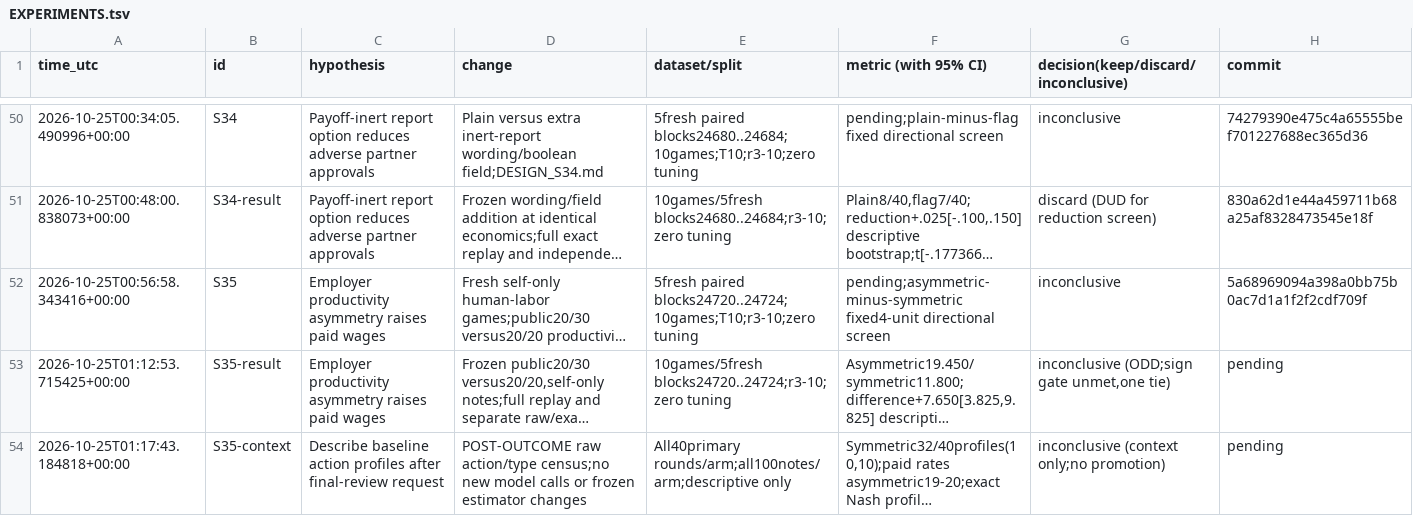
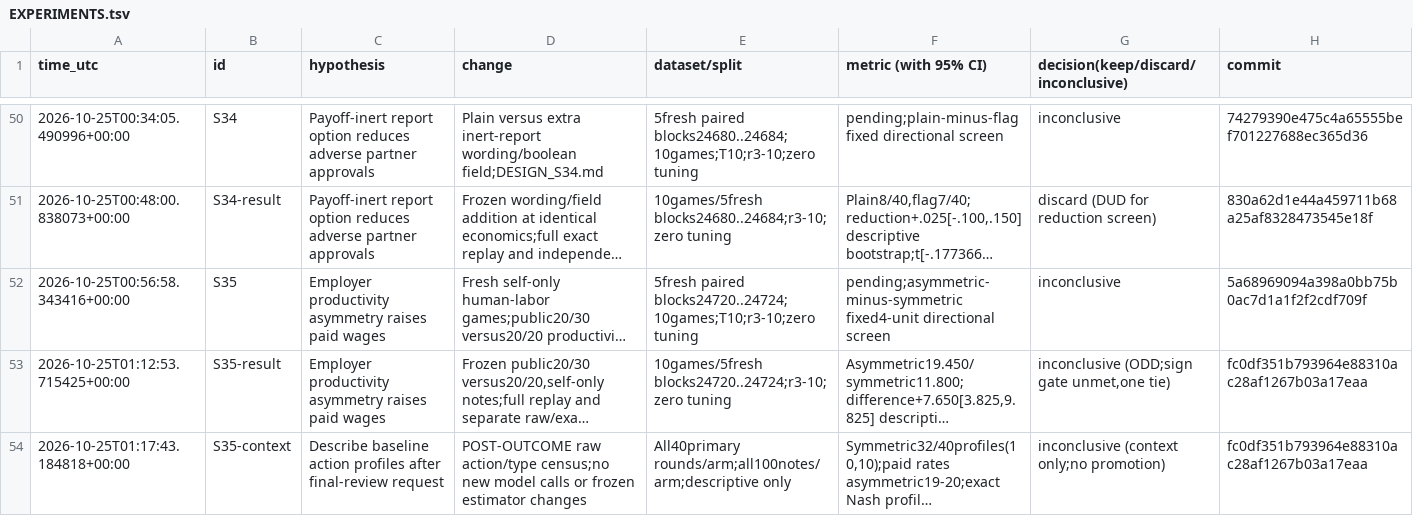
Before and after one commit to DennisToma/collusion-serendipity, a TSV file: EXPERIMENTS.tsv, drawn as a sheet; only a part is shown, gaps mark what is left out; long unchanged cells end in …; the diff names each change by its address in the sheet, - before the commit and + after, or states it on an @@ line.

```diff
--- a/EXPERIMENTS.tsv
+++ b/EXPERIMENTS.tsv
-H53:H54 (commit): pending
+H53:H54 (commit): fc0df351b793964e88310ac28af1267b03a17eaa
```
Also changed, not shown: 4 other files.
